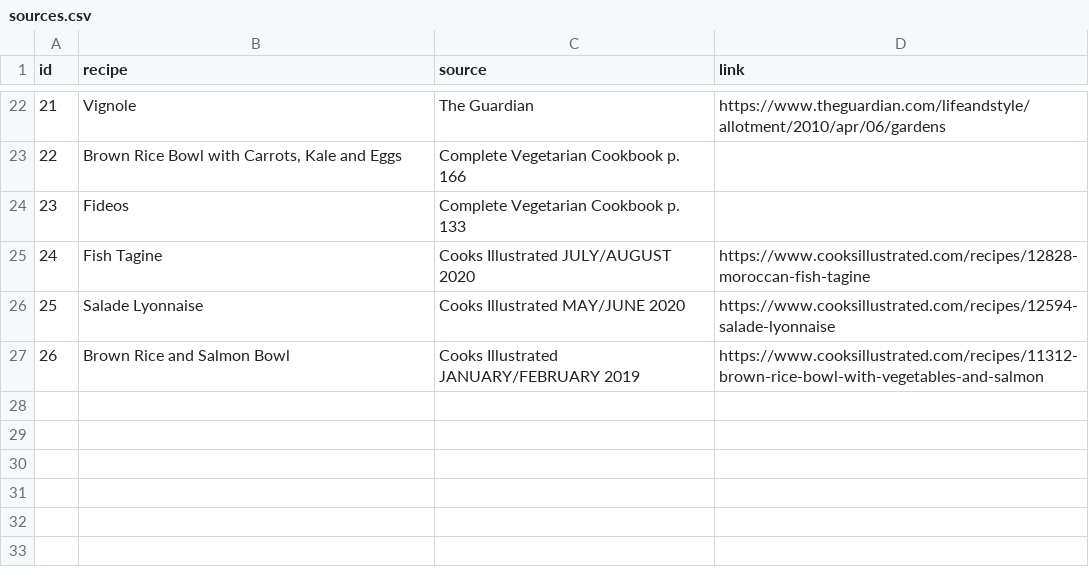
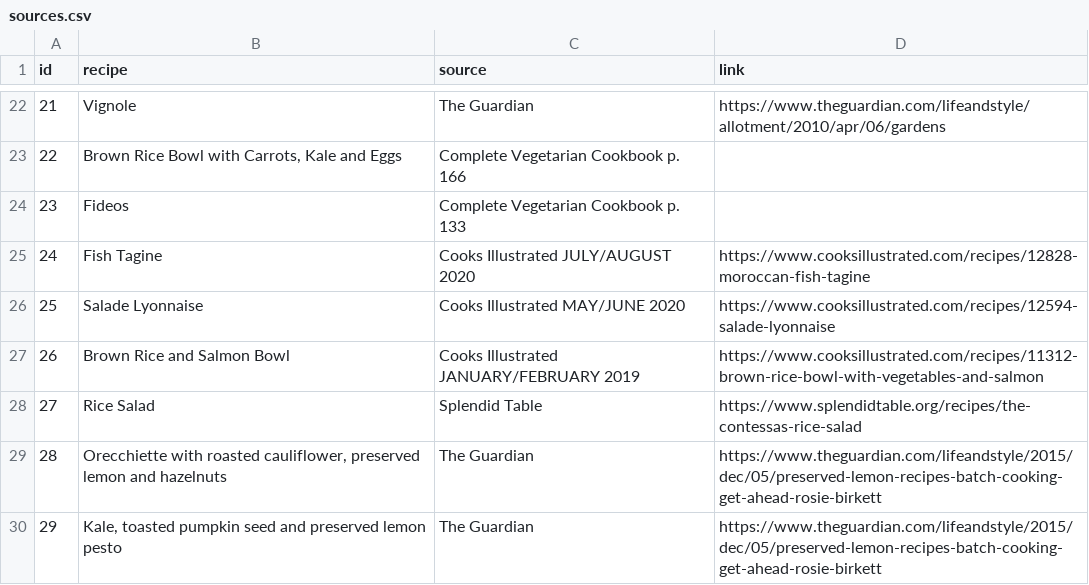
Before and after one commit to hobrien/ShoppingList, a CSV file: Data/sources.csv, drawn as a sheet; only a part is shown, gaps mark what is left out; the diff names each change by its address in the sheet, - before the commit and + after, or states it on an @@ line.

```diff
--- a/Data/sources.csv
+++ b/Data/sources.csv
+row 28: 27 | Rice Salad | Splendid Table | https://www.splendidtable.org/recipes/the-contessas-rice-salad
+row 29: 28 | Orecchiette with roasted cauliflower, preserved lemon and hazelnuts | The Guardian | https://www.theguardian.com/lifeandstyle/2015/dec/05/preserved-lemon-recipes-batch-cooking-get-ahead-rosie-birkett
+row 30: 29 | Kale, toasted pumpkin seed and preserved lemon pesto | The Guardian | https://www.theguardian.com/lifeandstyle/2015/dec/05/preserved-lemon-recipes-batch-cooking-get-ahead-rosie-birkett
```
Also changed, not shown: Data/Ingredients.csv, Data/frequency.csv, 3 other files.
